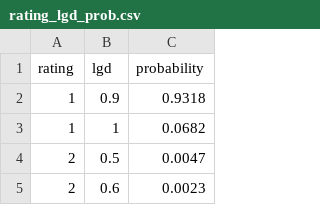
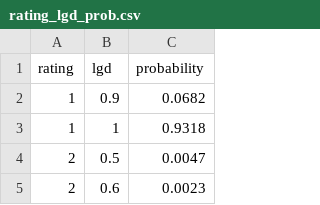
Before and after one commit to nlamduy/UEH_MS_Thesis, a CSV file: data/rating_lgd_prob.csv, drawn as a sheet; only a part is shown.

Commit message:
Update rating_lgd_prob.csv

```diff
--- a/data/rating_lgd_prob.csv
+++ b/data/rating_lgd_prob.csv
@@ -1,4 +1,4 @@
 rating,lgd,probability
-1,0.9,0.9318
-1,1,0.0682
+1,0.9,0.0682
+1,1,0.9318
 2,0.5,0.0047
```
